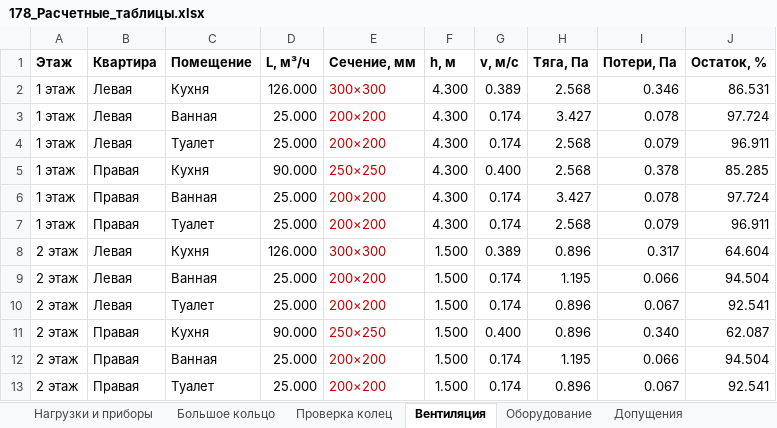
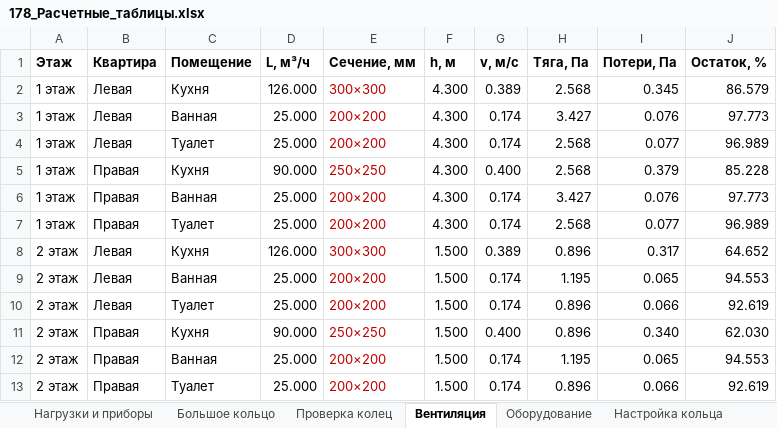
Before and after one commit to andrewwhitevo650-star/Elena, an Excel workbook: Итог_178/178_Расчетные_таблицы.xlsx, sheet Вентиляция, drawn as a sheet; values as stored, in another font and other column widths than the file's, no borders; the diff names each change by its address in the sheet, - before the commit and + after, or states it on an @@ line.

```diff
--- a/Итог_178/178_Расчетные_таблицы.xlsx (sheet Вентиляция)
+++ b/Итог_178/178_Расчетные_таблицы.xlsx (sheet Вентиляция)
+sheet tab: Настройка кольца
-I2 (Потери, Па): 0.346
+I2 (Потери, Па): 0.345
-J2 (Остаток, %): 86.531
+J2 (Остаток, %): 86.579
-I3 (Потери, Па): 0.078
+I3 (Потери, Па): 0.076
-J3 (Остаток, %): 97.724
+J3 (Остаток, %): 97.773
-I4 (Потери, Па): 0.079
+I4 (Потери, Па): 0.077
-J4 (Остаток, %): 96.911
+J4 (Остаток, %): 96.989
-I5 (Потери, Па): 0.378
+I5 (Потери, Па): 0.379
-J5 (Остаток, %): 85.285
+J5 (Остаток, %): 85.228
-I6 (Потери, Па): 0.078
+I6 (Потери, Па): 0.076
-J6 (Остаток, %): 97.724
+J6 (Остаток, %): 97.773
-I7 (Потери, Па): 0.079
+I7 (Потери, Па): 0.077
-J7 (Остаток, %): 96.911
+J7 (Остаток, %): 96.989
-J8 (Остаток, %): 64.604
+J8 (Остаток, %): 64.652
-I9 (Потери, Па): 0.066
+I9 (Потери, Па): 0.065
-J9 (Остаток, %): 94.504
+J9 (Остаток, %): 94.553
-I10 (Потери, Па): 0.067
+I10 (Потери, Па): 0.066
-J10 (Остаток, %): 92.541
+J10 (Остаток, %): 92.619
-J11 (Остаток, %): 62.087
+J11 (Остаток, %): 62.030
-I12 (Потери, Па): 0.066
+I12 (Потери, Па): 0.065
-J12 (Остаток, %): 94.504
+J12 (Остаток, %): 94.553
-I13 (Потери, Па): 0.067
+I13 (Потери, Па): 0.066
-J13 (Остаток, %): 92.541
+J13 (Остаток, %): 92.619
```
Also changed, not shown: sheet Большое кольцо, sheet Допущения, sheet Проверка колец, sheet Оборудование, 12 other files.
